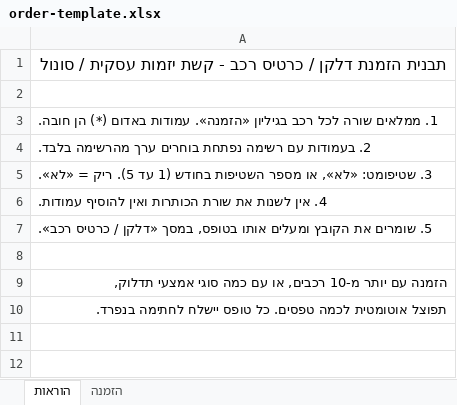
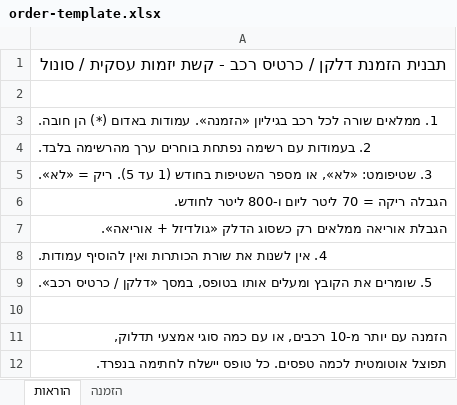
Before and after one commit to tamirkeshet-glitch/keshet-order-form, an Excel workbook: order-template.xlsx, sheet הוראות, drawn as a sheet; values as stored, in another font and other column widths than the file's, no borders; the diff names each change by its address in the sheet, - before the commit and + after, or states it on an @@ line.

```diff
--- a/order-template.xlsx (sheet הוראות)
+++ b/order-template.xlsx (sheet הוראות)
+row 6: הגבלה ריקה = 70 ליטר ליום ו-800 ליטר לחודש.
+row 7: הגבלת אוריאה ממלאים רק כשסוג הדלק «גולדיזל + אוריאה».
```
Also changed, not shown: sheet הזמנה, 3 other files.
